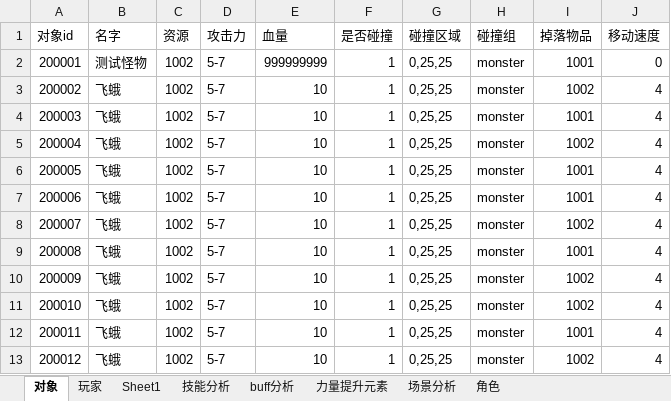
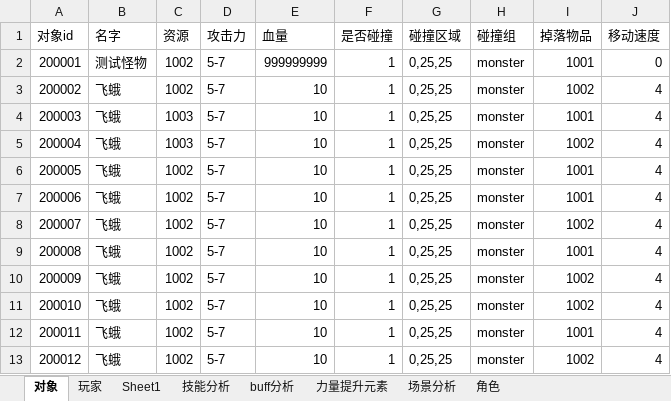
Before and after one commit to wangZJ201205/BaseGameFrame, an Excel workbook: share/data/design/对象表.xlsx, sheet 对象, drawn as a sheet; values as stored, in another font and other column widths than the file's, no borders; the diff names each change by its address in the sheet, - before the commit and + after, or states it on an @@ line.

```diff
--- a/share/data/design/对象表.xlsx (sheet 对象)
+++ b/share/data/design/对象表.xlsx (sheet 对象)
-C4:C5 (资源): 1002
+C4:C5 (资源): 1003
```
Also changed, not shown: 17 other files.
